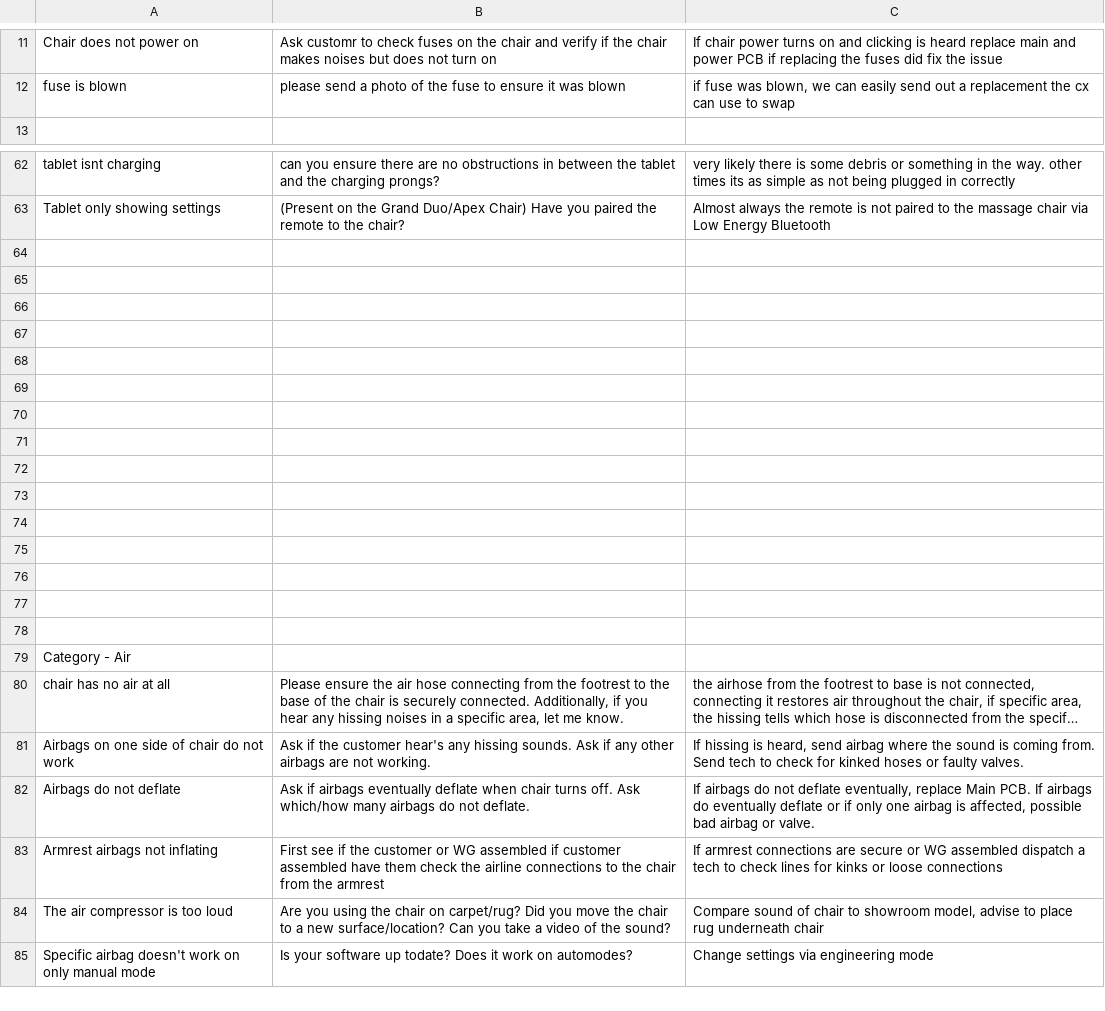
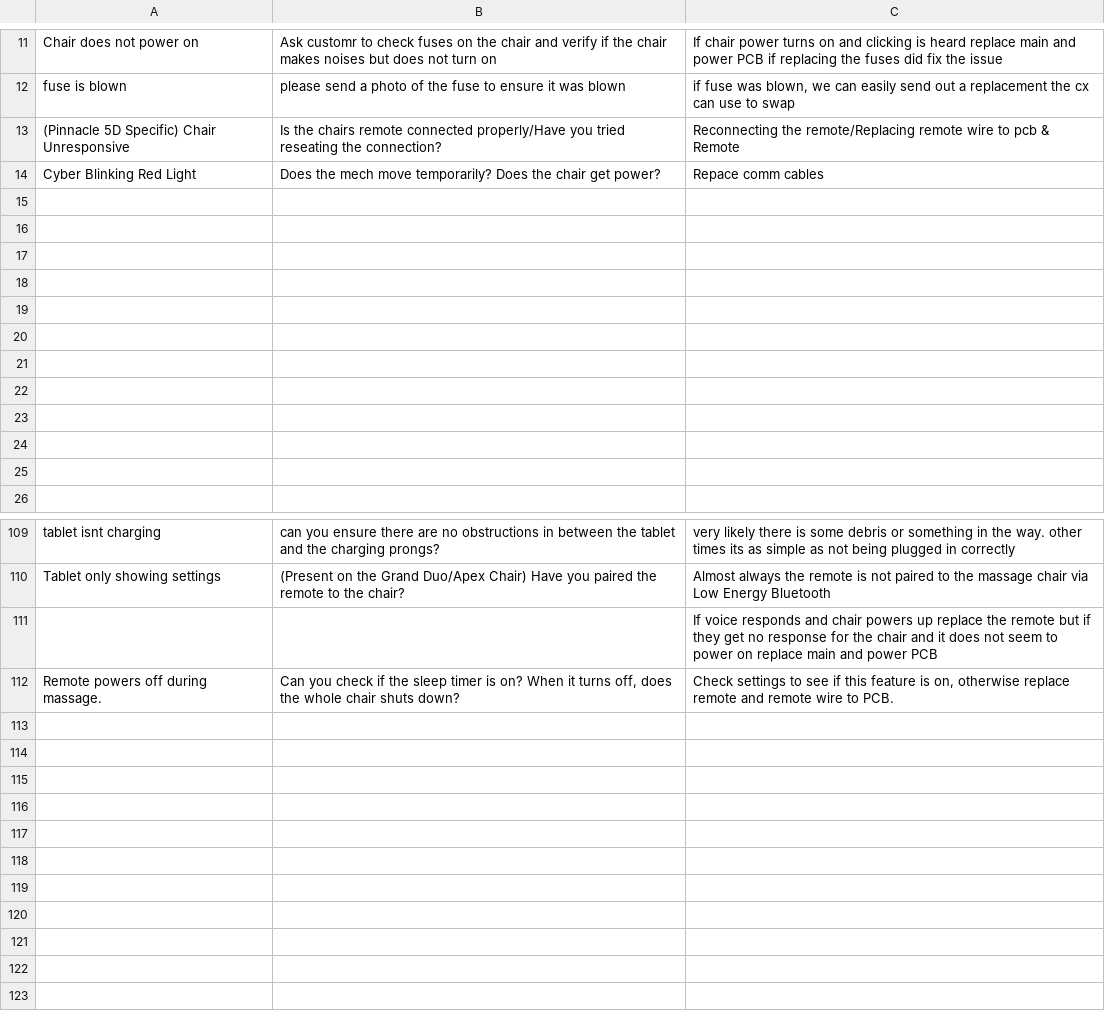
Before and after one commit to RobinChoi00/AI_Chat_Bot, a CSV file: raw_data/Warranty Daily Report - Q&A.csv, drawn as a sheet; only a part is shown, gaps mark what is left out; the shorter side is filled out with more unchanged rows; long unchanged cells end in …; the diff covers the shown part only.

```diff
--- a/raw_data/Warranty Daily Report - Q&A.csv
+++ b/raw_data/Warranty Daily Report - Q&A.csv
@@ -12,2 +12,15 @@ Chair does not power on,Ask customr to check fuses on the chair and verify if th
 fuse is blown,please send a photo of the fuse to ensure it was blown,"if fuse was blown, we can easily send out a replacement the cx can use to swap"
+(Pinnacle 5D Specific) Chair Unresponsive,Is the chairs remote connected properly/Have you tried reseating the connection?,Reconnecting the remote/Replacing remote wire to pcb & Remote
+Cyber Blinking Red Light,Does the mech move temporarily? Does the chair get power?,Repace comm cables
+,,
+,,
+,,
+,,
+,,
+,,
+,,
+,,
+,,
+,,
+,,
 , ,
@@ -63,2 +110,14 @@ tablet isnt charging,can you ensure there are no obstructions in between the tab
 Tablet only showing settings ,(Present on the Grand Duo/Apex Chair) Have you paired the remote to the chair?,Almost always the remote is not paired to the massage chair via Low Energy Bluetooth
+,,If voice responds and chair powers up replace the remote but if they get no response for the chair and it does not seem to power on replace main and power PCB
+Remote powers off during massage.,"Can you check if the sleep timer is on? When it turns off, does the whole chair shuts down?","Check settings to see if this feature is on, otherwise replace remote and remote wire to PCB."
+,,
+,,
+,,
+,,
+,,
+,,
+,,
+,,
+,,
+,,
 ,,
```
Also changed, not shown: 39 added rows and 7 edited cells elsewhere in this file.
